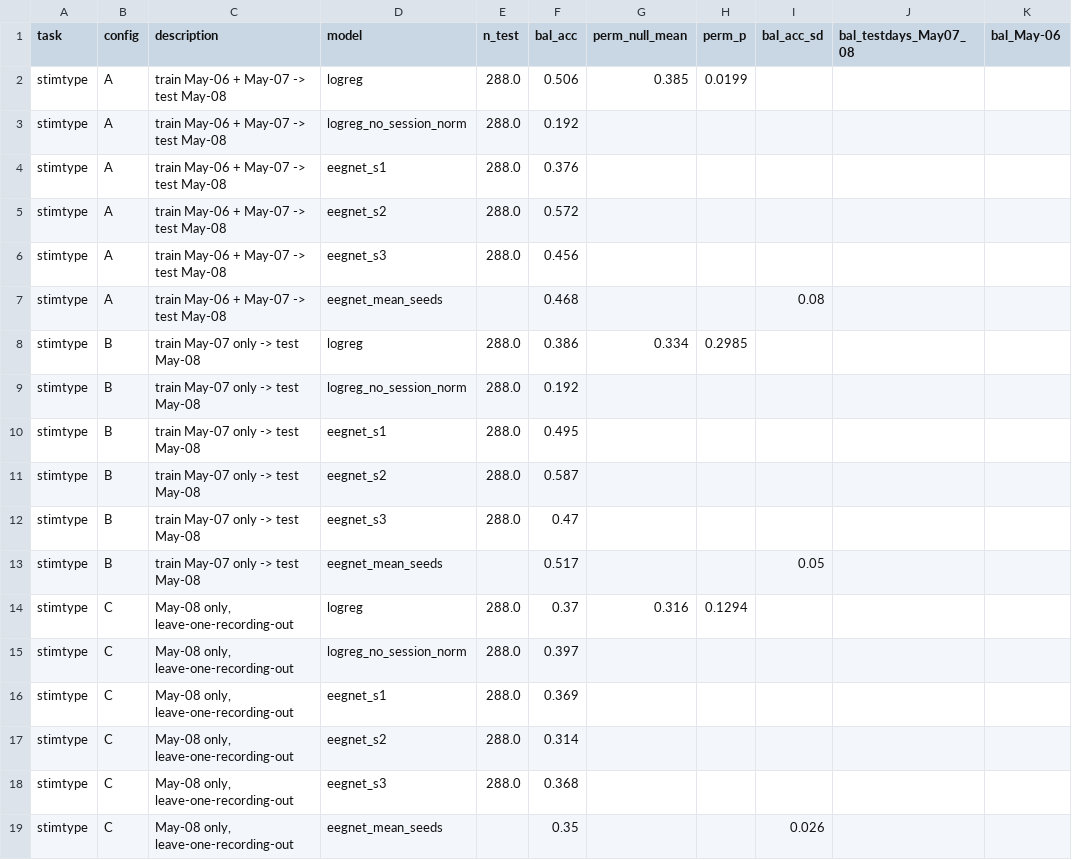
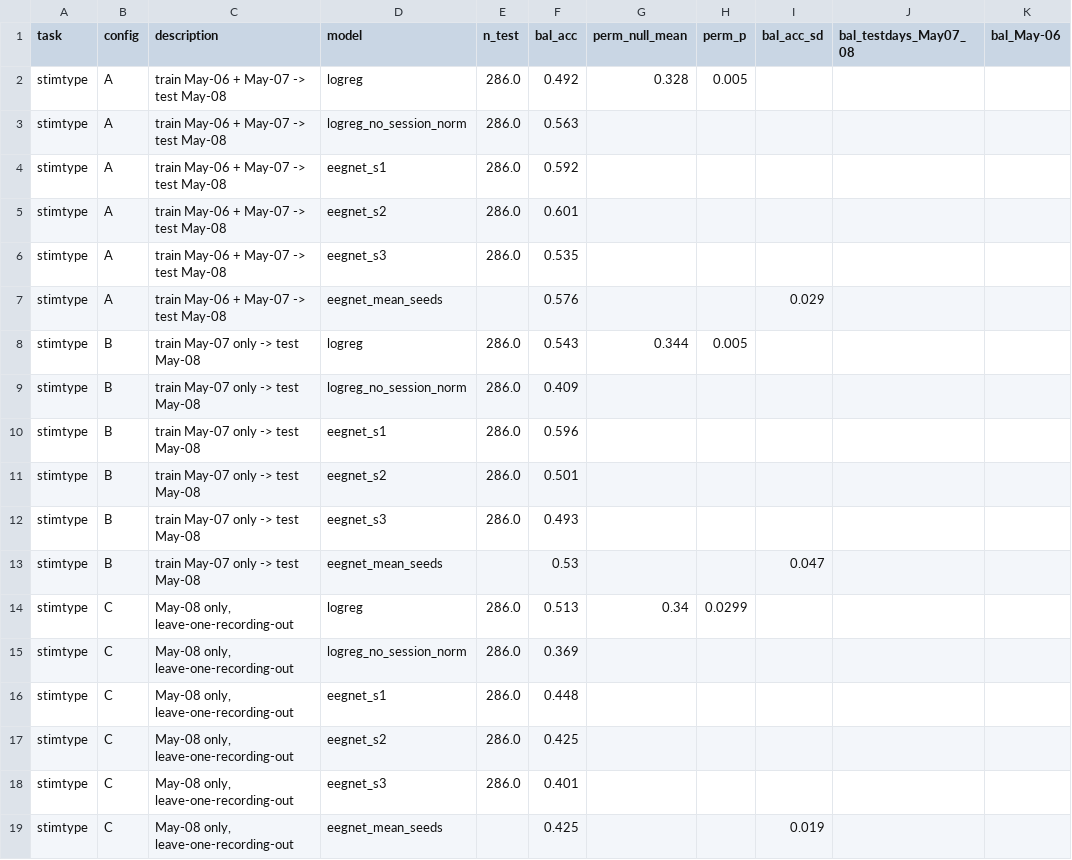
Before and after one commit to coralexbadeashare/eeg-stimulus-type-baselines, a CSV file: results/stimtype_summary.csv, drawn as a sheet; only a part is shown; the diff covers the shown part only; the diff names each change by its address in the sheet, - before the commit and + after, or states it on an @@ line.

```diff
--- a/results/stimtype_summary.csv
+++ b/results/stimtype_summary.csv
-E2:E6 (n_test): 288.0
+E2:E6 (n_test): 286.0
-F2 (bal_acc): 0.506
+F2 (bal_acc): 0.492
-G2 (perm_null_mean): 0.385
+G2 (perm_null_mean): 0.328
-H2 (perm_p): 0.0199
+H2 (perm_p): 0.005
-F3 (bal_acc): 0.192
+F3 (bal_acc): 0.563
-F4 (bal_acc): 0.376
+F4 (bal_acc): 0.592
-F5 (bal_acc): 0.572
+F5 (bal_acc): 0.601
-F6 (bal_acc): 0.456
+F6 (bal_acc): 0.535
-F7 (bal_acc): 0.468
+F7 (bal_acc): 0.576
-I7 (bal_acc_sd): 0.08
+I7 (bal_acc_sd): 0.029
-E8:E12 (n_test): 288.0
+E8:E12 (n_test): 286.0
-F8 (bal_acc): 0.386
+F8 (bal_acc): 0.543
-G8 (perm_null_mean): 0.334
+G8 (perm_null_mean): 0.344
-H8 (perm_p): 0.2985
+H8 (perm_p): 0.005
-F9 (bal_acc): 0.192
+F9 (bal_acc): 0.409
-F10 (bal_acc): 0.495
+F10 (bal_acc): 0.596
-F11 (bal_acc): 0.587
+F11 (bal_acc): 0.501
-F12 (bal_acc): 0.47
+F12 (bal_acc): 0.493
-F13 (bal_acc): 0.517
+F13 (bal_acc): 0.53
-I13 (bal_acc_sd): 0.05
+I13 (bal_acc_sd): 0.047
-E14:E18 (n_test): 288.0
+E14:E18 (n_test): 286.0
-F14 (bal_acc): 0.37
+F14 (bal_acc): 0.513
-G14 (perm_null_mean): 0.316
+G14 (perm_null_mean): 0.34
-H14 (perm_p): 0.1294
+H14 (perm_p): 0.0299
-F15 (bal_acc): 0.397
+F15 (bal_acc): 0.369
-F16 (bal_acc): 0.369
+F16 (bal_acc): 0.448
-F17 (bal_acc): 0.314
+F17 (bal_acc): 0.425
-F18 (bal_acc): 0.368
+F18 (bal_acc): 0.401
-F19 (bal_acc): 0.35
+F19 (bal_acc): 0.425
-I19 (bal_acc_sd): 0.026
+I19 (bal_acc_sd): 0.019
```
Also changed, not shown: 6 added rows and 56 edited cells elsewhere in this file, results/stimtype_results.csv, results/valence_summary.csv, 26 other files.
